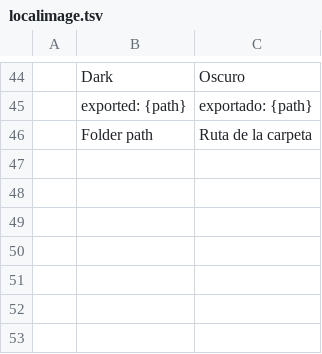
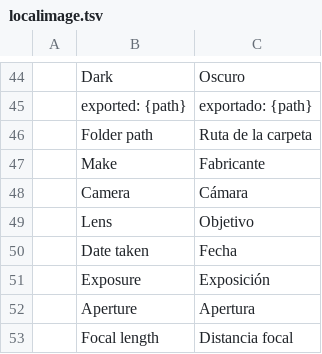
Before and after one commit to Anon5T4R/Local-Image, a TSV file: i18n/locales/es/localimage.tsv, drawn as a sheet; only a part is shown, gaps mark what is left out.

```diff
--- a/i18n/locales/es/localimage.tsv
+++ b/i18n/locales/es/localimage.tsv
@@ -46 +46,8 @@
 	Folder path	Ruta de la carpeta
+	Make	Fabricante
+	Camera	Cámara
+	Lens	Objetivo
+	Date taken	Fecha
+	Exposure	Exposición
+	Aperture	Apertura
+	Focal length	Distancia focal
```
Also changed, not shown: i18n/locales/pt-br/localimage.tsv, 4 other files.
